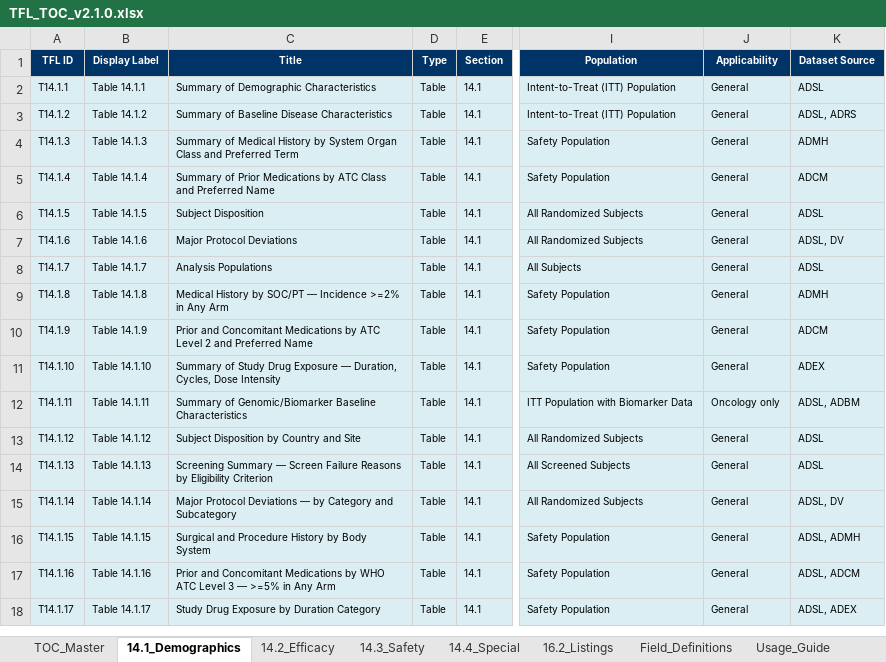
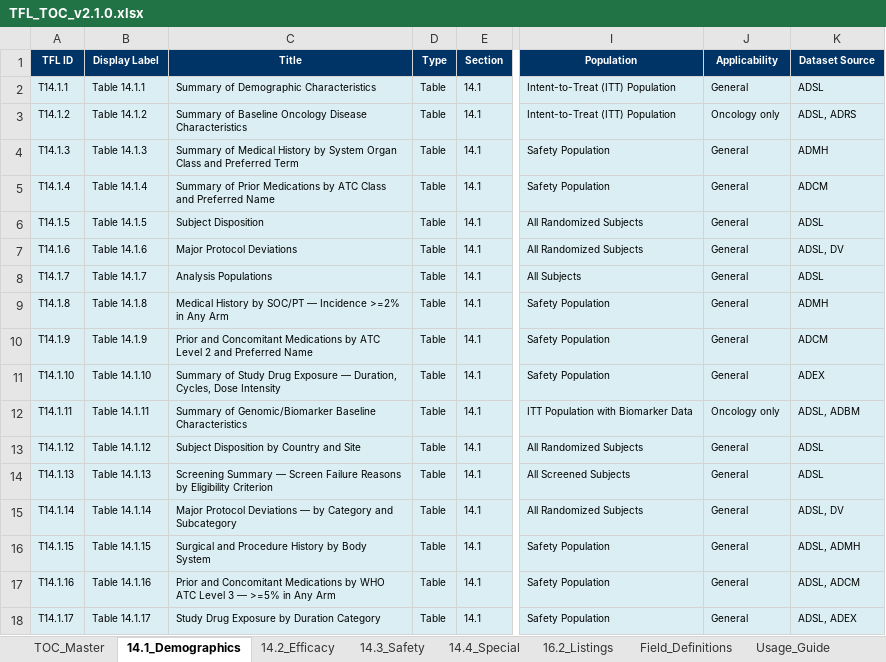
Before and after one commit to KhalidYin/TFL-shell, an Excel workbook: output/TFL_TOC_v2.1.0.xlsx, sheet 14.1_Demographics, drawn as a sheet; only a part is shown, gaps mark what is left out; values as stored, in another font and other column widths than the file's, no borders; the diff names each change by its address in the sheet, - before the commit and + after, or states it on an @@ line.

```diff
--- a/output/TFL_TOC_v2.1.0.xlsx (sheet 14.1_Demographics)
+++ b/output/TFL_TOC_v2.1.0.xlsx (sheet 14.1_Demographics)
-C3 (Title): …of Baseline Disease Characteristics
+C3 (Title): …of Baseline Oncology Disease Characteristics
-J3 (Applicability): General
+J3 (Applicability): Oncology only
```
Also changed, not shown: sheet TOC_Master, sheet Change_Log, 28 other files.
